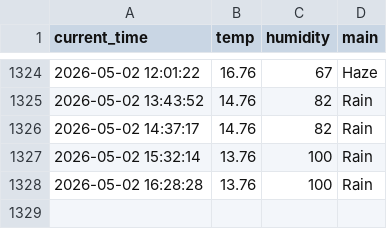
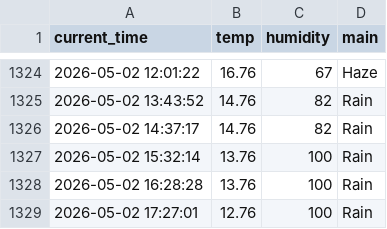
Before and after one commit to dla0257-sudo/weather_5m, a CSV file: weather.csv, drawn as a sheet; only a part is shown, gaps mark what is left out; the diff names each change by its address in the sheet, - before the commit and + after, or states it on an @@ line.

```diff
--- a/weather.csv
+++ b/weather.csv
+row 1329: 2026-05-02 17:27:01 | 12.76 | 100 | Rain
```
